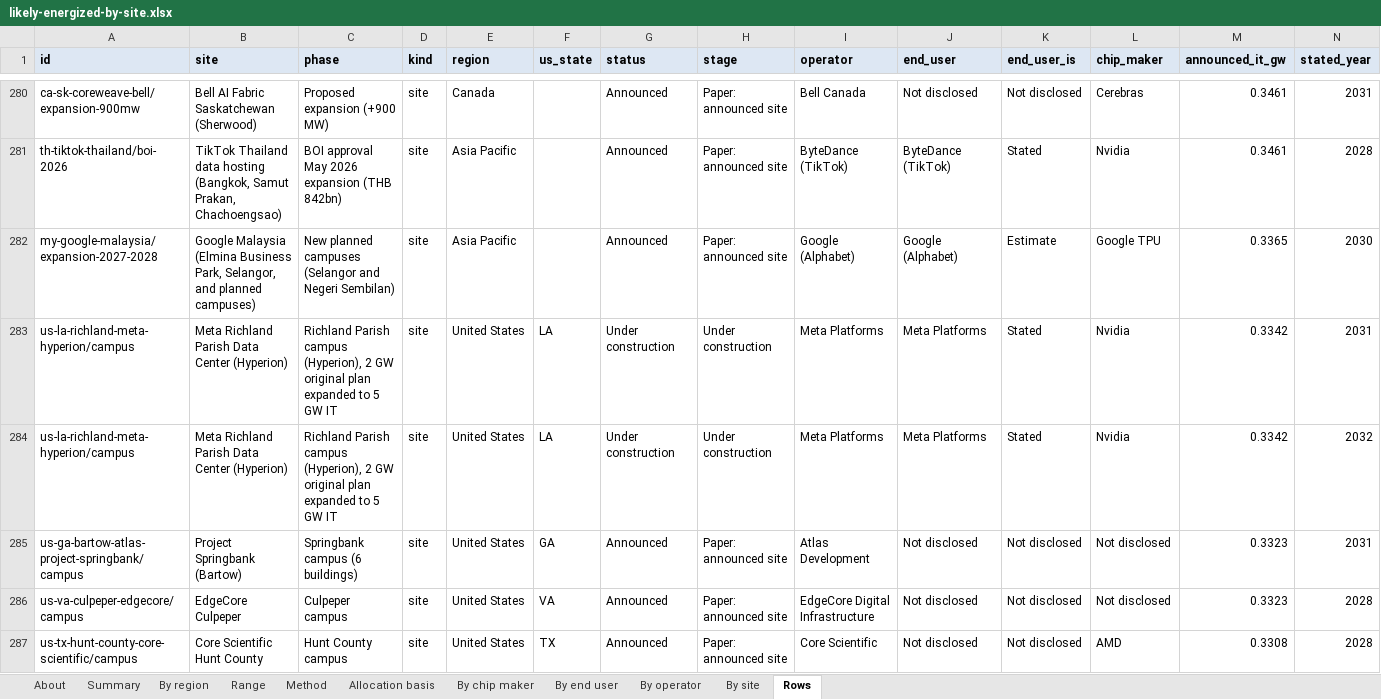
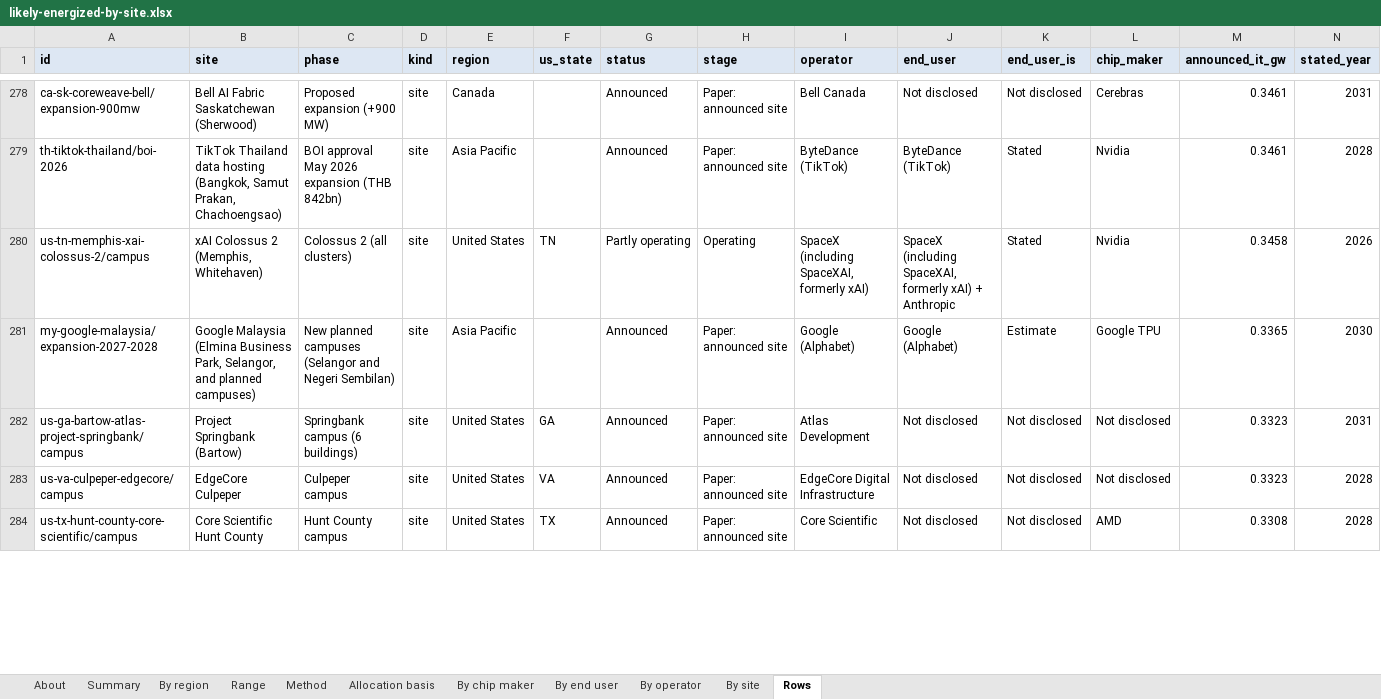
Before and after one commit to bernardhaswell/dcbuildsio, an Excel workbook: data/likely-energized-by-site.xlsx, sheet Rows, drawn as a sheet; only a part is shown, gaps mark what is left out; values as stored, in another font and other column widths than the file's, no borders; charts and pictures not drawn; removed rows and columns are numbered as before the commit, all else as after; rows hold the shown columns only; the diff covers the shown part only; the diff names each change by its address in the sheet, - before the commit and + after, or states it on an @@ line.

```diff
--- a/data/likely-energized-by-site.xlsx (sheet Rows)
+++ b/data/likely-energized-by-site.xlsx (sheet Rows)
+row 280: us-tn-memphis-xai-colossus-2/campus | xAI Colossus 2 (Memphis, Whitehaven) | Colossus 2 (all clusters) | site | United States | TN | Partly operating | Operating | SpaceX (including SpaceXAI, formerly xAI) | SpaceX (including SpaceXAI, formerly xAI) + Anthropic | Stated | Nvidia | 0.3458 | 2026
-row 283: us-la-richland-meta-hyperion/campus | Meta Richland Parish Data Center (Hyperion) | Richland Parish campus (Hyperion), 2 GW original plan expanded to 5 GW IT | site | United States | LA | Under construction | Under construction | Meta Platforms | Meta Platforms | Stated | Nvidia | 0.3342 | 2031
-row 284: us-la-richland-meta-hyperion/campus | Meta Richland Parish Data Center (Hyperion) | Richland Parish campus (Hyperion), 2 GW original plan expanded to 5 GW IT | site | United States | LA | Under construction | Under construction | Meta Platforms | Meta Platforms | Stated | Nvidia | 0.3342 | 2032
```
Also changed, not shown: 26 added rows, 25 removed rows and 14 edited cells elsewhere in this sheet, sheet Range, sheet By end user, sheet By site, sheet Summary, sheet By operator, sheet By region, 2 more sheets, formulas that keep their value, 26 other files.
